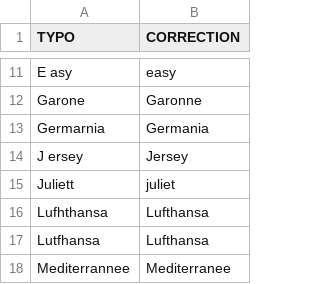
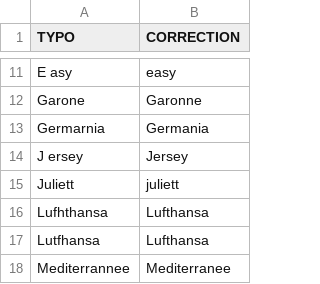
Before and after one commit to edelpech/atc-speech-recognition-challenge, a CSV file: typos_correction.csv, drawn as a sheet; only a part is shown, gaps mark what is left out.

Commit message:
Update typos_correction.csv
correct spelling based on https://en.wikipedia.org/wiki/NATO_phonetic_alphabet

```diff
--- a/typos_correction.csv
+++ b/typos_correction.csv
@@ -14,3 +14,3 @@ Germarnia,Germania
 J ersey,Jersey
-Juliett,juliet
+Juliett,juliett
 Lufhthansa,Lufthansa
```
